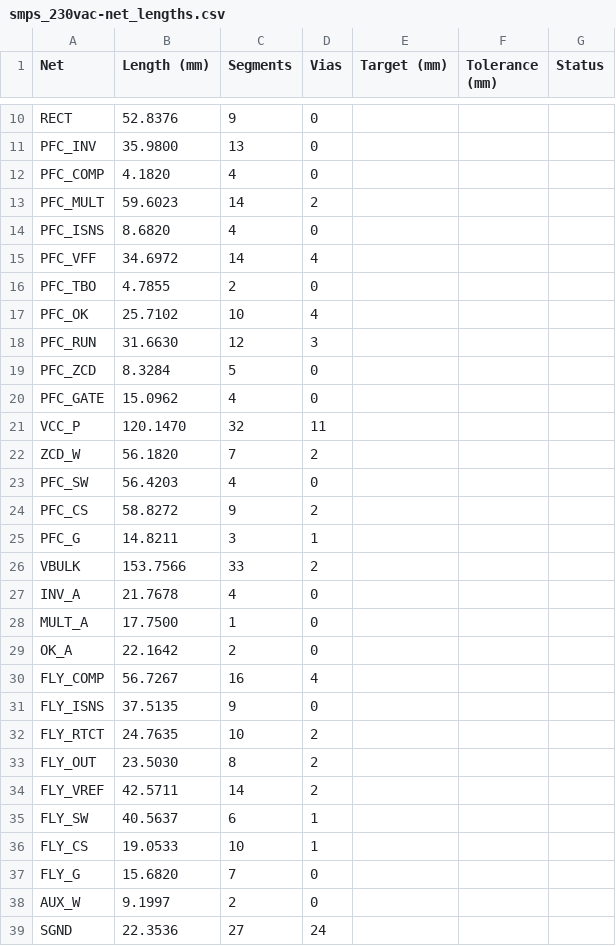
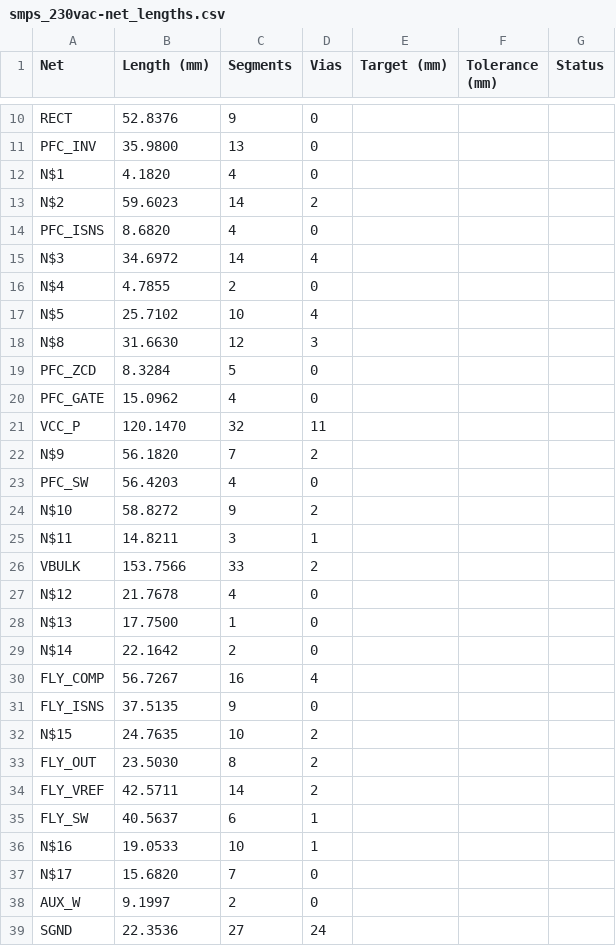
Before and after one commit to srinivasan-fh/si-eda, a CSV file: examples/smps-230vac-5-48v/fabrication/smps_230vac-net_lengths.csv, drawn as a sheet; only a part is shown, gaps mark what is left out; the diff covers the shown part only.

```diff
--- a/examples/smps-230vac-5-48v/fabrication/smps_230vac-net_lengths.csv
+++ b/examples/smps-230vac-5-48v/fabrication/smps_230vac-net_lengths.csv
@@ -11,9 +11,9 @@ RECT,52.8376,9,0,,,
 PFC_INV,35.9800,13,0,,,
-PFC_COMP,4.1820,4,0,,,
-PFC_MULT,59.6023,14,2,,,
+N$1,4.1820,4,0,,,
+N$2,59.6023,14,2,,,
 PFC_ISNS,8.6820,4,0,,,
-PFC_VFF,34.6972,14,4,,,
-PFC_TBO,4.7855,2,0,,,
-PFC_OK,25.7102,10,4,,,
-PFC_RUN,31.6630,12,3,,,
+N$3,34.6972,14,4,,,
+N$4,4.7855,2,0,,,
+N$5,25.7102,10,4,,,
+N$8,31.6630,12,3,,,
 PFC_ZCD,8.3284,5,0,,,
@@ -21,13 +21,13 @@ PFC_GATE,15.0962,4,0,,,
 VCC_P,120.1470,32,11,,,
-ZCD_W,56.1820,7,2,,,
+N$9,56.1820,7,2,,,
 PFC_SW,56.4203,4,0,,,
-PFC_CS,58.8272,9,2,,,
-PFC_G,14.8211,3,1,,,
+N$10,58.8272,9,2,,,
+N$11,14.8211,3,1,,,
 VBULK,153.7566,33,2,,,
-INV_A,21.7678,4,0,,,
-MULT_A,17.7500,1,0,,,
-OK_A,22.1642,2,0,,,
+N$12,21.7678,4,0,,,
+N$13,17.7500,1,0,,,
+N$14,22.1642,2,0,,,
 FLY_COMP,56.7267,16,4,,,
 FLY_ISNS,37.5135,9,0,,,
-FLY_RTCT,24.7635,10,2,,,
+N$15,24.7635,10,2,,,
 FLY_OUT,23.5030,8,2,,,
@@ -35,4 +35,4 @@ FLY_VREF,42.5711,14,2,,,
 FLY_SW,40.5637,6,1,,,
-FLY_CS,19.0533,10,1,,,
-FLY_G,15.6820,7,0,,,
+N$16,19.0533,10,1,,,
+N$17,15.6820,7,0,,,
 AUX_W,9.1997,2,0,,,
```
Also changed, not shown: 10 edited cells elsewhere in this file, examples/smps-230vac-5-48v/fabrication/assembly/smps_230vac-bom_assembly.csv, examples/smps-230vac-5-48v/fabrication/assembly/smps_230vac-cpl.csv, 28 other files.
